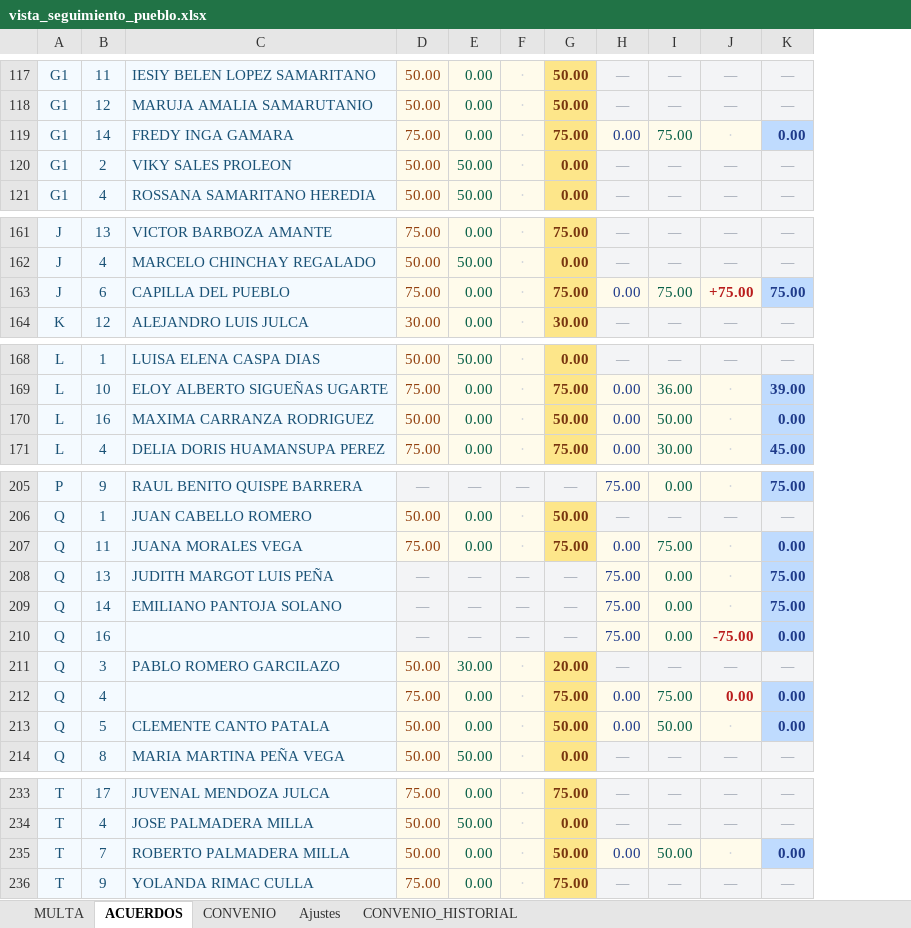
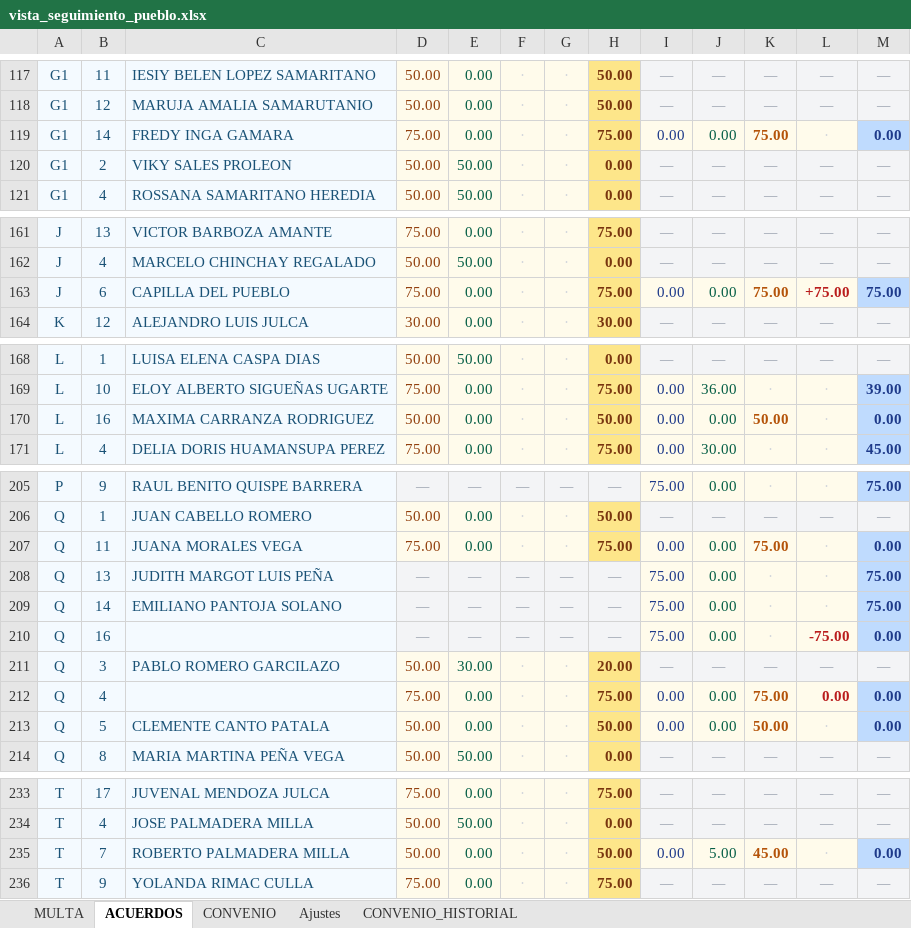
Before and after one commit to Thariel198/jaas-saas, an Excel workbook: shared/vista_seguimiento_pueblo.xlsx, sheet ACUERDOS, drawn as a sheet; only a part is shown, gaps mark what is left out; values as stored, in another font and other column widths than the file's, no borders; addresses are those after the commit; the diff covers the shown part only; the diff names each change by its address in the sheet, - before the commit and + after, or states it on an @@ line.

```diff
--- a/shared/vista_seguimiento_pueblo.xlsx (sheet ACUERDOS)
+++ b/shared/vista_seguimiento_pueblo.xlsx (sheet ACUERDOS)
+column G, rows 117-121: all ·; rows 161-164: all ·; rows 168-171: all ·; rows 205-214: — | · | · | — | — | — | · | · | · | ·; rows 233-236: all ·
+column K, rows 117-121: — | — | 75.00 | — | —; rows 161-164: — | — | 75.00 | —; rows 168-171: — | · | 50.00 | ·; rows 205-214: · | — | 75.00 | · | · | · | — | 75.00 | 50.00 | —; rows 233-236: — | — | 45.00 | —
-J119: 75.00
+J119: 0.00
-J163: 75.00
+J163: 0.00
-J170: 50.00
+J170: 0.00
-J207: 75.00
+J207: 0.00
-J212: 75.00
+J212: 0.00
-J213: 50.00
+J213: 0.00
-J235: 50.00
+J235: 5.00
```
Also changed, not shown: 7 edited cells elsewhere in this sheet, sheet MULTA, sheet CONVENIO, 4 other files.
